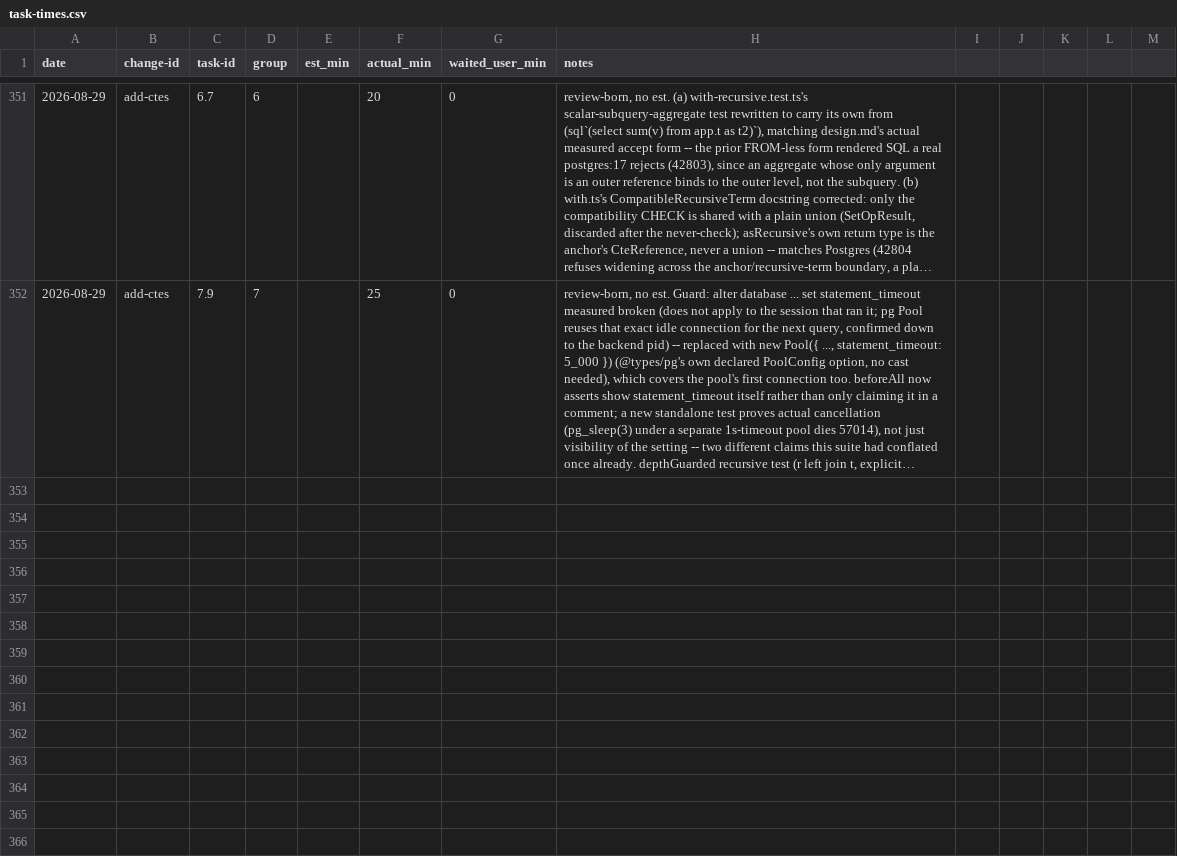
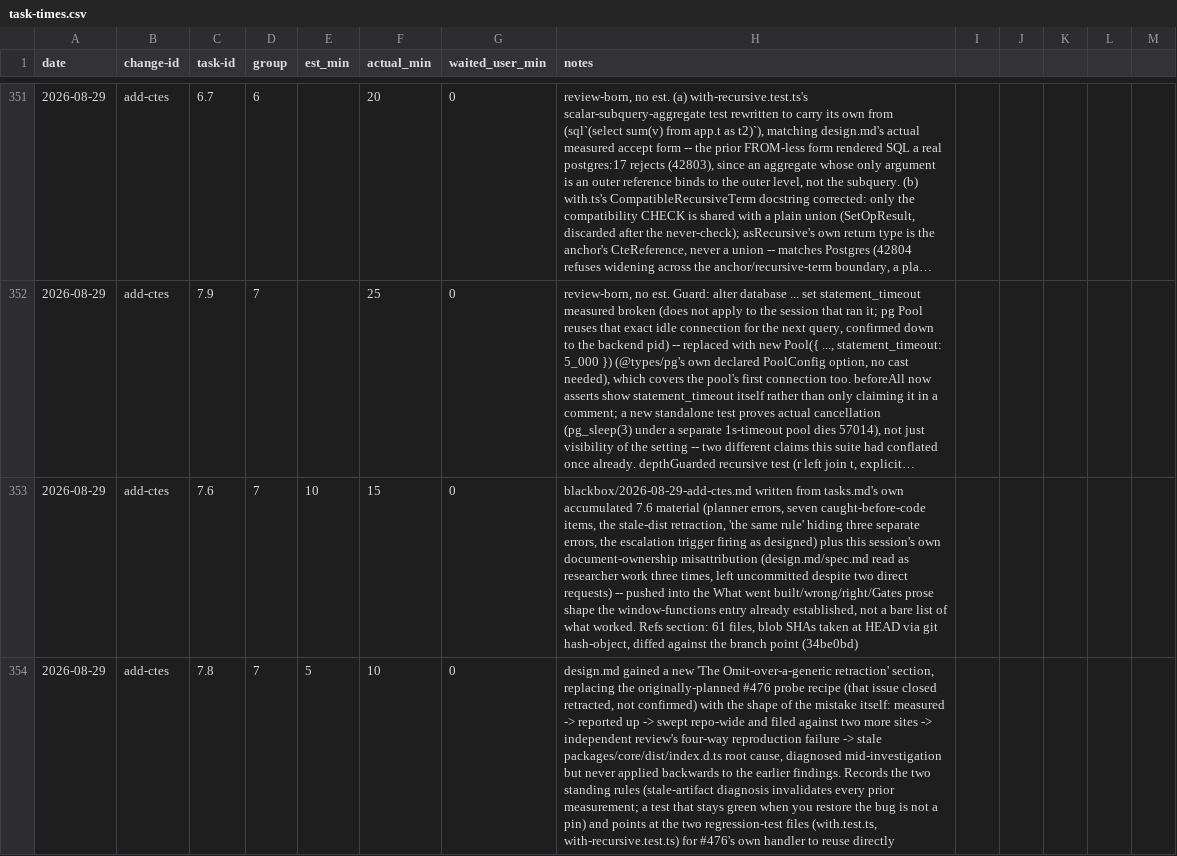
Before and after one commit to quickstart-now/hejbro, a CSV file: openspec/task-times.csv, drawn as a sheet; only a part is shown, gaps mark what is left out; long unchanged cells end in …; the diff names each change by its address in the sheet, - before the commit and + after, or states it on an @@ line.

```diff
--- a/openspec/task-times.csv
+++ b/openspec/task-times.csv
+row 353: 2026-08-29 | add-ctes | 7.6 | 7 | 10 | 15 | 0 | blackbox/2026-08-29-add-ctes.md written from tasks.md's own accumulated 7.6 material (planner errors, seven caught-before-code items, the stale-dist retraction, 'the same rule' hiding three separate errors, the escalation trigger firing as designed) plus this session's own document-ownership misattribution (design.md/spec.md read as researcher work three times, left uncommitted despite two direct requests) -- pushed into the What went built/wrong/right/Gates prose shape the window-functions entry already established, not a bare list of what worked. Refs section: 61 files, blob SHAs taken at HEAD via git hash-object, diffed against the branch point (34be0bd)
+row 354: 2026-08-29 | add-ctes | 7.8 | 7 | 5 | 10 | 0 | design.md gained a new 'The Omit-over-a-generic retraction' section, replacing the originally-planned #476 probe recipe (that issue closed retracted, not confirmed) with the shape of the mistake itself: measured -> reported up -> swept repo-wide and filed against two more sites -> independent review's four-way reproduction failure -> stale packages/core/dist/index.d.ts root cause, diagnosed mid-investigation but never applied backwards to the earlier findings. Records the two standing rules (stale-artifact diagnosis invalidates every prior measurement; a test that stays green when you restore the bug is not a pin) and points at the two regression-test files (with.test.ts, with-recursive.test.ts) for #476's own handler to reuse directly
```
Also changed, not shown: 4 other files.
